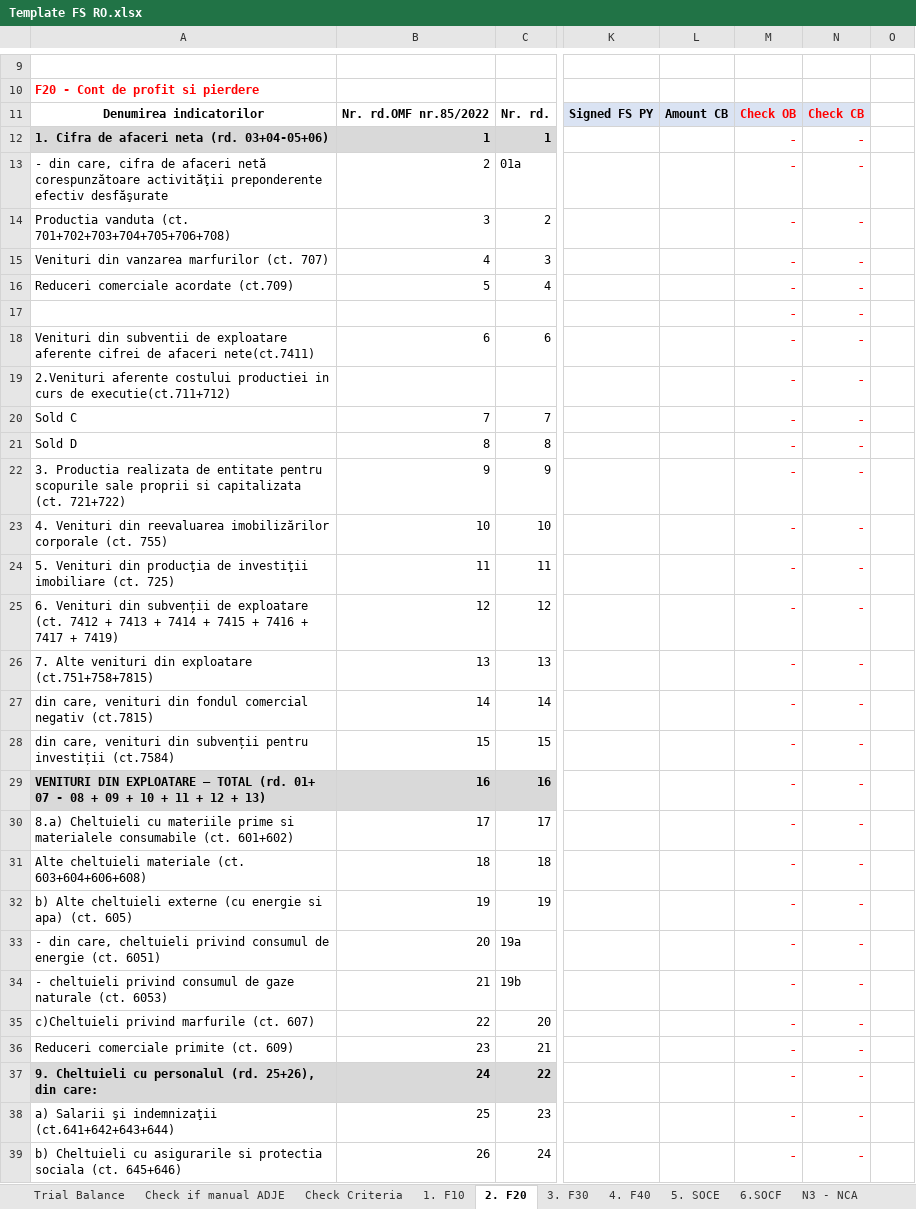
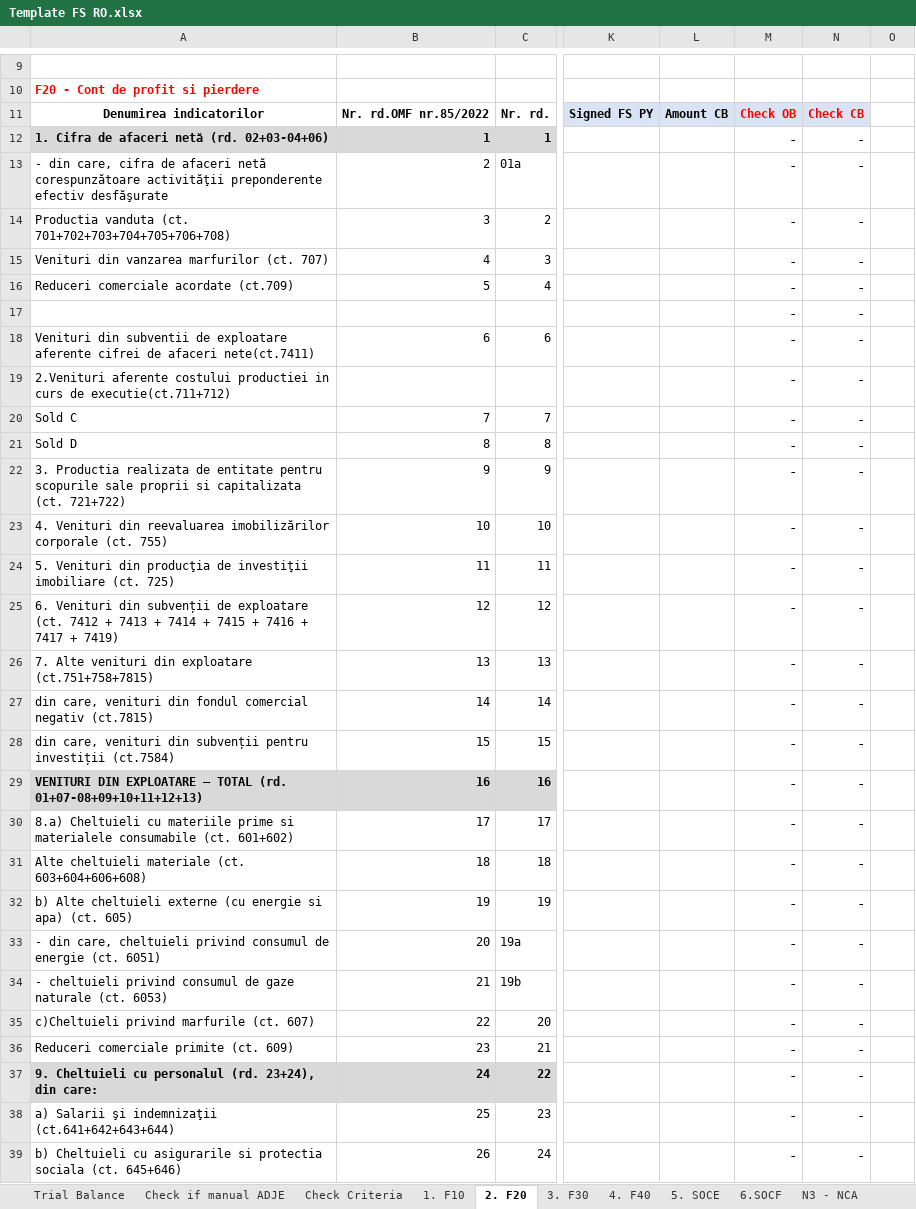
Before and after one commit to GTRDIGITAL/auditAppsMirus, an Excel workbook: Instructions/Template FS RO.xlsx, sheet 2. F20, drawn as a sheet; only a part is shown, gaps mark what is left out; values as stored, in another font and other column widths than the file's, no borders; the diff covers the shown part only; the diff names each change by its address in the sheet, - before the commit and + after, or states it on an @@ line.

```diff
--- a/Instructions/Template FS RO.xlsx (sheet 2. F20)
+++ b/Instructions/Template FS RO.xlsx (sheet 2. F20)
-A12: 1. Cifra de afaceri neta (rd. 03+04-05+06)
+A12: 1. Cifra de afaceri netă (rd. 02+03-04+06)
-M12:N39 text colour: #FF0000
+M12:N39 text colour: black
-A29: …TOTAL (rd. 01+ 07 - 08 + 09 + 10 + 11 + 12 + 13)
+A29: …TOTAL (rd. 01+07-08+09+10+11+12+13)
-A37: …personalul (rd. 25+26), din care:
+A37: …personalul (rd. 23+24), din care:
```
Also changed, not shown: 11 added rows, 85 edited cells and cell formats elsewhere in this sheet, sheet 3. F30, formulas that keep their value, Instructions/SF Entitati mici_EN.xlsx, Instructions/SF Entitati mici_RO.xlsx, 1 other file.
